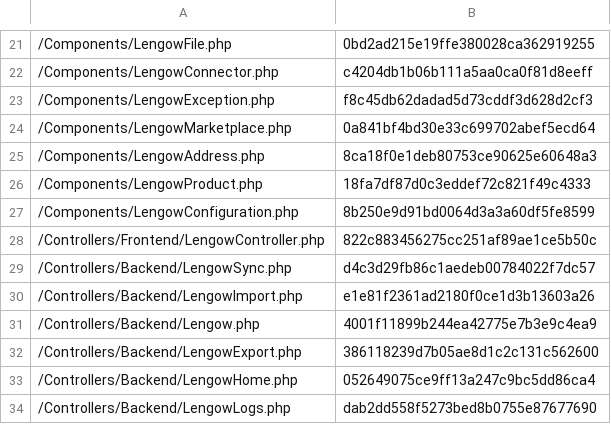
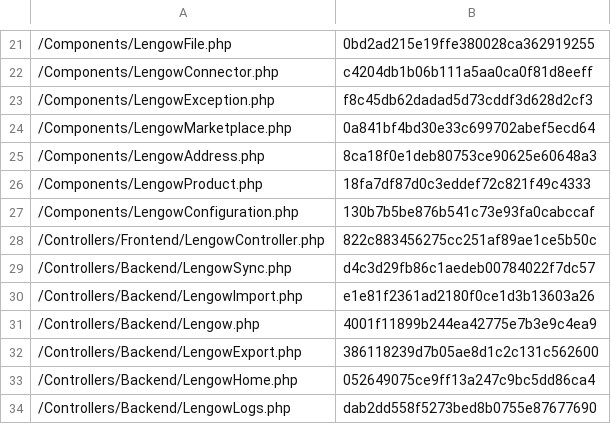
Before and after one commit to lengow/plugin-shopware, a CSV file: Toolbox/checkmd5.csv, drawn as a sheet; only a part is shown, gaps mark what is left out.

```diff
--- a/Toolbox/checkmd5.csv
+++ b/Toolbox/checkmd5.csv
@@ -26,3 +26,3 @@
 /Components/LengowProduct.php|18fa7df87d0c3eddef72c821f49c4333
-/Components/LengowConfiguration.php|8b250e9d91bd0064d3a3a60df5fe8599
+/Components/LengowConfiguration.php|130b7b5be876b541c73e93fa0cabccaf
 /Controllers/Frontend/LengowController.php|822c883456275cc251af89ae1ce5b50c
```
Also changed, not shown: 1 other file.
